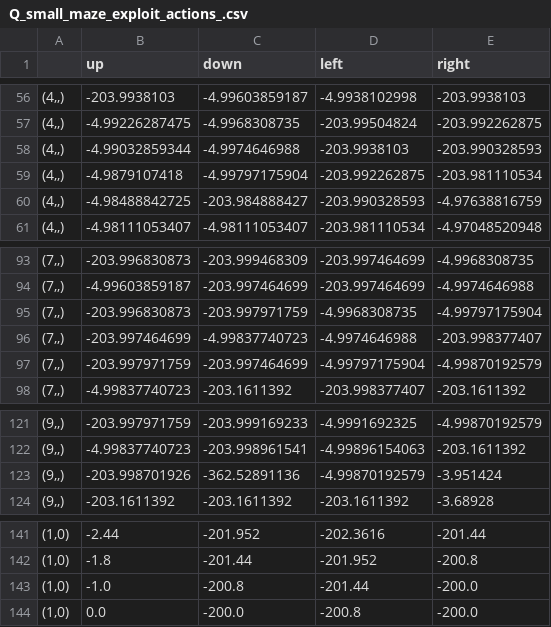
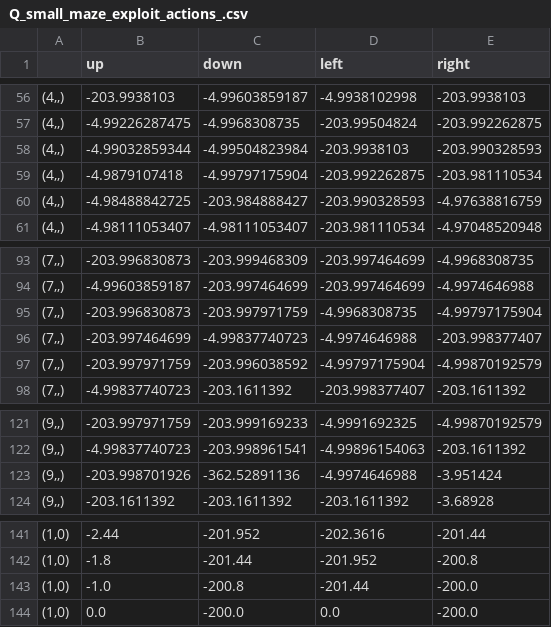
Before and after one commit to iqbal-chowdhury/mlrefined, a CSV file: demo_datasets/RL_datasets/Q_small_maze_exploit_actions_.csv, drawn as a sheet; only a part is shown, gaps mark what is left out; the diff covers the shown part only.

```diff
--- a/demo_datasets/RL_datasets/Q_small_maze_exploit_actions_.csv
+++ b/demo_datasets/RL_datasets/Q_small_maze_exploit_actions_.csv
@@ -57,3 +57,3 @@
 "(4,,)",-4.99226287475,-4.9968308735,-203.99504824,-203.992262875
-"(4,,)",-4.99032859344,-4.9974646988,-203.9938103,-203.990328593
+"(4,,)",-4.99032859344,-4.99504823984,-203.9938103,-203.990328593
 "(4,,)",-4.9879107418,-4.99797175904,-203.992262875,-203.981110534
@@ -96,3 +96,3 @@
 "(7,,)",-203.997464699,-4.99837740723,-4.9974646988,-203.998377407
-"(7,,)",-203.997971759,-203.997464699,-4.99797175904,-4.99870192579
+"(7,,)",-203.997971759,-203.996038592,-4.99797175904,-4.99870192579
 "(7,,)",-4.99837740723,-203.1611392,-203.998377407,-203.1611392
@@ -122,3 +122,3 @@
 "(9,,)",-4.99837740723,-203.998961541,-4.99896154063,-203.1611392
-"(9,,)",-203.998701926,-362.52891136,-4.99870192579,-3.951424
+"(9,,)",-203.998701926,-362.52891136,-4.9974646988,-3.951424
 "(9,,)",-203.1611392,-203.1611392,-203.1611392,-3.68928
@@ -143,2 +143,2 @@
 "(1,0)",-1.0,-200.8,-201.44,-200.0
-"(1,0)",0.0,-200.0,-200.8,-200.0
+"(1,0)",0.0,-200.0,0.0,-200.0
```
Also changed, not shown: 17 edited cells elsewhere in this file, demo_datasets/RL_datasets/Q_large_maze_exploit_actions_.csv, 2 other files.
